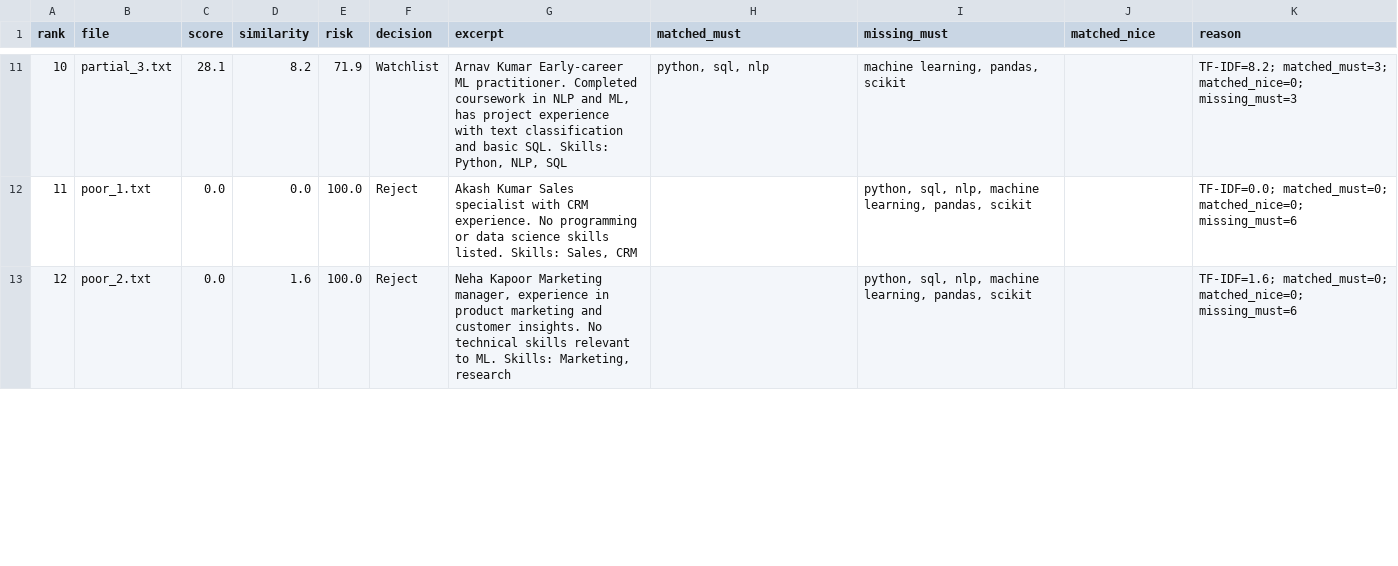
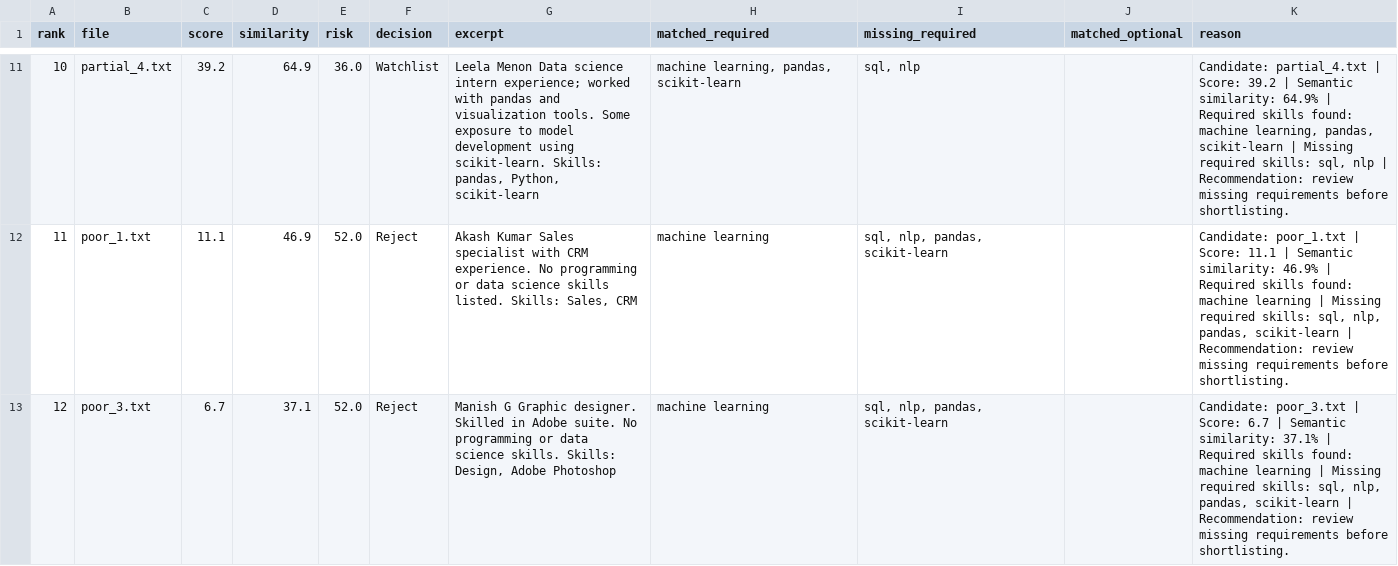
Before and after one commit to wittydhana/resume-radar, a CSV file: validation/out_emb/ranked_results.csv, drawn as a sheet; only a part is shown, gaps mark what is left out; the diff covers the shown part only.

```diff
--- a/validation/out_emb/ranked_results.csv
+++ b/validation/out_emb/ranked_results.csv
@@ -1 +1 @@
-rank,file,score,similarity,risk,decision,excerpt,matched_must,missing_must,matched_nice,reason
+rank,file,score,similarity,risk,decision,excerpt,matched_required,missing_required,matched_optional,reason
@@ -11,3 +11,3 @@ rank,file,score,similarity,risk,decision,excerpt,matched_must,missing_must,match
-10,partial_3.txt,28.1,8.2,71.9,Watchlist,"Arnav Kumar Early-career ML practitioner. Completed coursework in NLP and ML, has project experience with text classification and basic SQL. Skills: Python, NLP, SQL","python, sql, nlp","machine learning, pandas, scikit",,TF-IDF=8.2; matched_must=3; matched_nice=0; missing_must=3
-11,poor_1.txt,0.0,0.0,100.0,Reject,"Akash Kumar Sales specialist with CRM experience. No programming or data science skills listed. Skills: Sales, CRM",,"python, sql, nlp, machine learning, pandas, scikit",,TF-IDF=0.0; matched_must=0; matched_nice=0; missing_must=6
-12,poor_2.txt,0.0,1.6,100.0,Reject,"Neha Kapoor Marketing manager, experience in product marketing and customer insights. No technical skills relevant to ML. Skills: Marketing, research",,"python, sql, nlp, machine learning, pandas, scikit",,TF-IDF=1.6; matched_must=0; matched_nice=0; missing_must=6
+10,partial_4.txt,39.2,64.9,36.0,Watchlist,"Leela Menon Data science intern experience; worked with pandas and visualization tools. Some exposure to model development using scikit-learn. Skills: pandas, Python, scikit-learn","machine learning, pandas, scikit-learn","sql, nlp",,"Candidate: partial_4.txt | Score: 39.2 | Semantic similarity: 64.9% | Required skills found: machine learning, pandas, scikit-learn | Missing required skills: sql, nlp | Recommendation: review missing requirements before shortlisting."
+11,poor_1.txt,11.1,46.9,52.0,Reject,"Akash Kumar Sales specialist with CRM experience. No programming or data science skills listed. Skills: Sales, CRM",machine learning,"sql, nlp, pandas, scikit-learn",,"Candidate: poor_1.txt | Score: 11.1 | Semantic similarity: 46.9% | Required skills found: machine learning | Missing required skills: sql, nlp, pandas, scikit-learn | Recommendation: review missing requirements before shortlisting."
+12,poor_3.txt,6.7,37.1,52.0,Reject,"Manish G Graphic designer. Skilled in Adobe suite. No programming or data science skills. Skills: Design, Adobe Photoshop",machine learning,"sql, nlp, pandas, scikit-learn",,"Candidate: poor_3.txt | Score: 6.7 | Semantic similarity: 37.1% | Required skills found: machine learning | Missing required skills: sql, nlp, pandas, scikit-learn | Recommendation: review missing requirements before shortlisting."
```
Also changed, not shown: 86 edited cells elsewhere in this file, validation/out_tfidf/ranked_results.csv, 11 other files.
